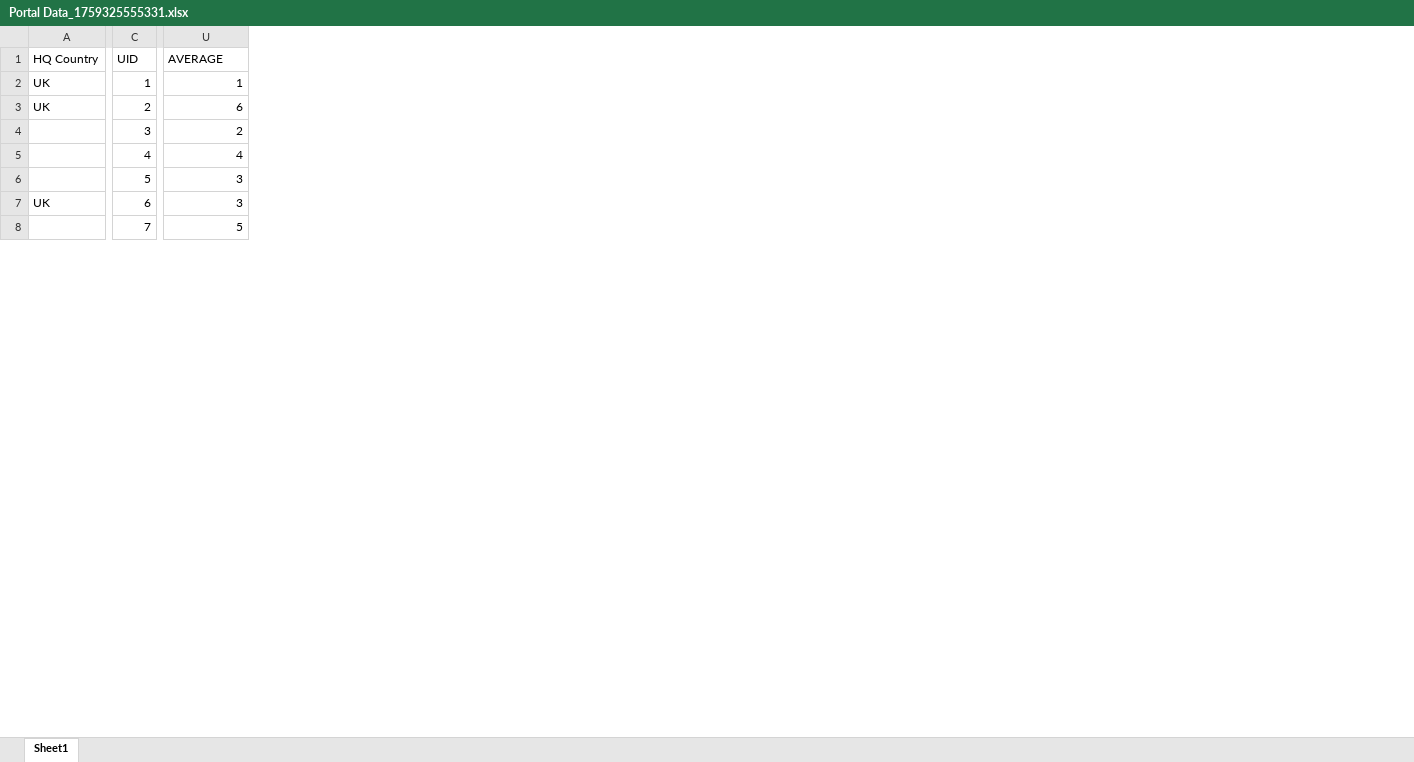
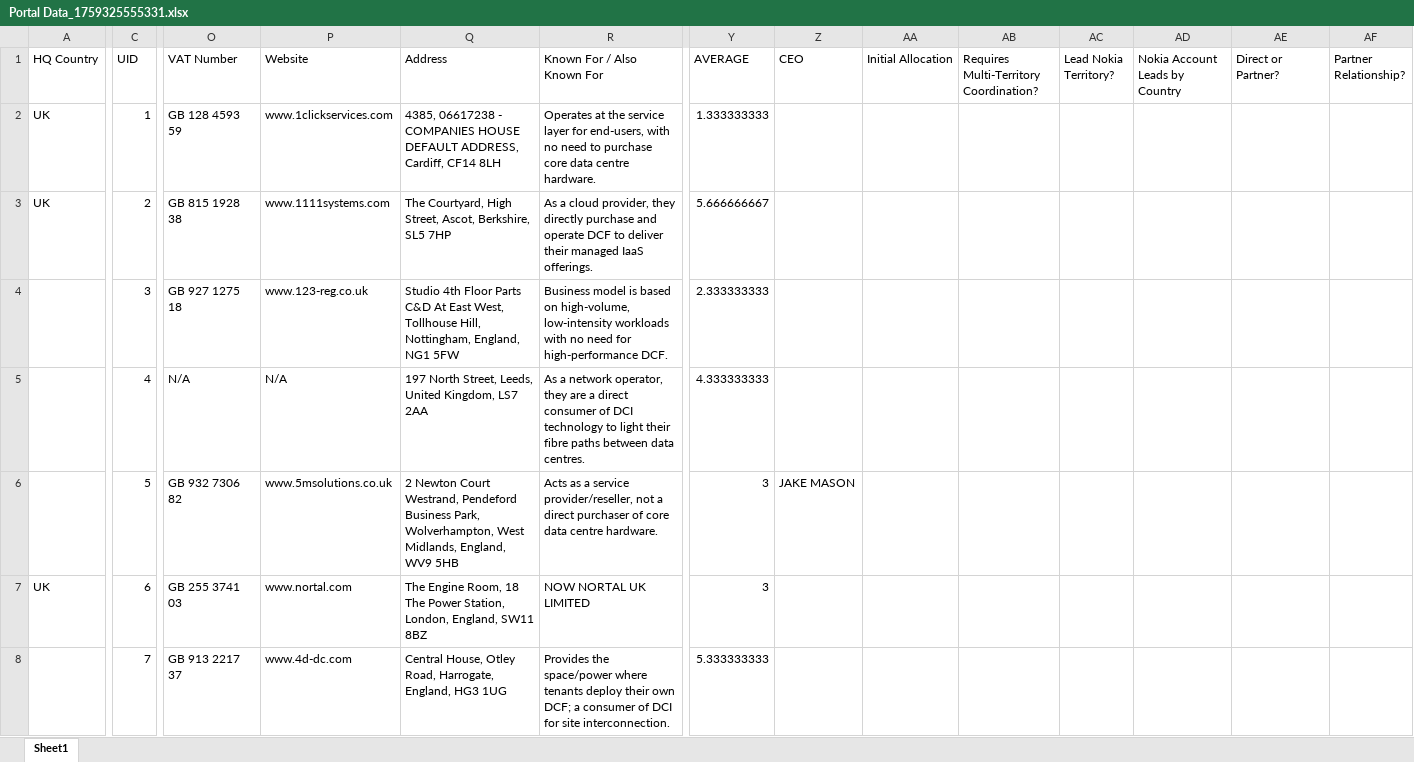
Before and after one commit to jcmariani1199-dot/AIDCPortalv2, an Excel workbook: attached_assets/Portal Data_1759325555331.xlsx, sheet Sheet1, drawn as a sheet; only a part is shown, gaps mark what is left out; values as stored, in another font and other column widths than the file's, no cell formats; conditional formats not drawn; addresses are those after the commit; the diff covers the shown part only; the diff names each change by its address in the sheet, - before the commit and + after, or states it on an @@ line.

Commit message:
Automated Excel data sync on 10/03/2025 15:33:30

```diff
--- a/attached_assets/Portal Data_1759325555331.xlsx (sheet Sheet1)
+++ b/attached_assets/Portal Data_1759325555331.xlsx (sheet Sheet1)
+column O (VAT Number), rows 2-8: GB 128 4593 59 | GB 815 1928 38 | GB 927 1275 18 | N/A | GB 932 7306 82 | GB 255 3741 03 | GB 913 2217 37
+column P (Website), rows 2-8: www.1clickservices.com | www.1111systems.com | www.123-reg.co.uk | N/A | www.5msolutions.co.uk | www.nortal.com | www.4d-dc.com
+column Q (Address), rows 2-8: 4385, 06617238 - COMPANIES HOUSE DEFAULT ADDRESS, Cardiff, CF14 8LH | The Courtyard, High Street, Ascot, Berkshire, SL5 7HP | Studio 4th Floor Parts C&D At East West, Tollhouse Hill, Nottingham, England, NG1 5FW | 197 North Street, Leeds, United Kingdom, LS7 2AA | 2 Newton Court Westrand, Pendeford Business Park, Wolverhampton, West Midlands, England, WV9 5HB | The Engine Room, 18 The Power Station, London, England, SW11 8BZ | Central House, Otley Road, Harrogate, England, HG3 1UG
+column R (Known For / Also Known For), rows 2-8: Operates at the service layer for end-users, with no need to purchase core data centre hardware. | As a cloud provider, they directly purchase and operate DCF to deliver their managed IaaS offerings. | Business model is based on high-volume, low-intensity workloads with no need for high-performance DCF. | As a network operator, they are a direct consumer of DCI technology to light their fibre paths between data centres. | Acts as a service provider/reseller, not a direct purchaser of core data centre hardware. | NOW NORTAL UK LIMITED | Provides the space/power where tenants deploy their own DCF; a consumer of DCI for site interconnection.
+column Z (CEO), row 6: JAKE MASON
+column AA (Initial Allocation), empty
+column AB, row 1: Requires Multi-Territory Coordination?
+column AC (Lead Nokia Territory?), empty
+column AD (Nokia Account Leads by Country), empty
+column AE (Direct or Partner?), empty
+column AF (Partner Relationship?), empty
-Y2 (AVERAGE): 1
+Y2 (AVERAGE): 1.333333333
-Y3 (AVERAGE): 6
+Y3 (AVERAGE): 5.666666667
-Y4 (AVERAGE): 2
+Y4 (AVERAGE): 2.333333333
-Y5 (AVERAGE): 4
+Y5 (AVERAGE): 4.333333333
-Y8 (AVERAGE): 5
+Y8 (AVERAGE): 5.333333333
```
Also changed, not shown: 12 added columns and 401 edited cells elsewhere in this sheet, cell formats, formulas that keep their value.
